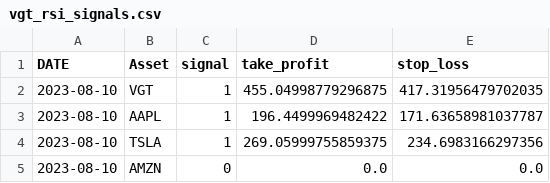
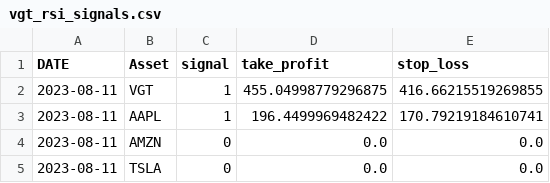
Before and after one commit to iwasnothing/ts-prediction-rsi, a CSV file: vgt_rsi_signals.csv, drawn as a sheet.

Commit message:
new signals files

```diff
--- a/vgt_rsi_signals.csv
+++ b/vgt_rsi_signals.csv
@@ -1,5 +1,5 @@
 DATE,Asset,signal,take_profit,stop_loss
-2023-08-10,VGT,1,455.04998779296875,417.31956479702035
-2023-08-10,AAPL,1,196.4499969482422,171.63658981037787
-2023-08-10,TSLA,1,269.05999755859375,234.6983166297356
-2023-08-10,AMZN,0,0.0,0.0
+2023-08-11,VGT,1,455.04998779296875,416.66215519269855
+2023-08-11,AAPL,1,196.4499969482422,170.79219184610741
+2023-08-11,AMZN,0,0.0,0.0
+2023-08-11,TSLA,0,0.0,0.0
```
Also changed, not shown: 2 other files.
